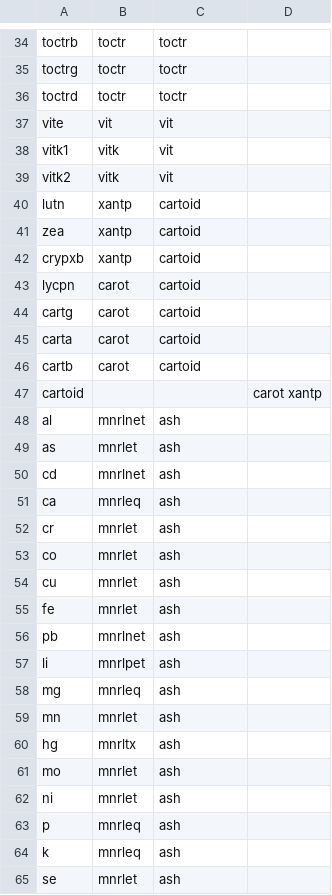
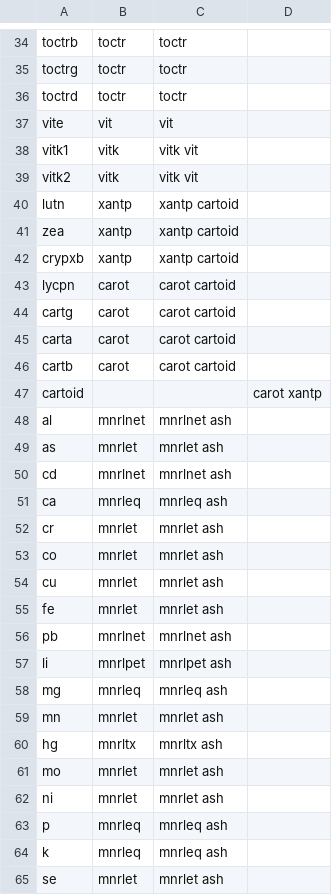
Before and after one commit to nodef/ifct2017, a CSV file: index.csv, drawn as a sheet; only a part is shown, gaps mark what is left out; the diff covers the shown part only.

```diff
--- a/index.csv
+++ b/index.csv
@@ -37,29 +37,29 @@ toctrd,toctr,toctr,
 vite,vit,vit,
-vitk1,vitk,vit,
-vitk2,vitk,vit,
-lutn,xantp,cartoid,
-zea,xantp,cartoid,
-crypxb,xantp,cartoid,
-lycpn,carot,cartoid,
-cartg,carot,cartoid,
-carta,carot,cartoid,
-cartb,carot,cartoid,
+vitk1,vitk,vitk vit,
+vitk2,vitk,vitk vit,
+lutn,xantp,xantp cartoid,
+zea,xantp,xantp cartoid,
+crypxb,xantp,xantp cartoid,
+lycpn,carot,carot cartoid,
+cartg,carot,carot cartoid,
+carta,carot,carot cartoid,
+cartb,carot,carot cartoid,
 cartoid,,,carot xantp
-al,mnrlnet,ash,
-as,mnrlet,ash,
-cd,mnrlnet,ash,
-ca,mnrleq,ash,
-cr,mnrlet,ash,
-co,mnrlet,ash,
-cu,mnrlet,ash,
-fe,mnrlet,ash,
-pb,mnrlnet,ash,
-li,mnrlpet,ash,
-mg,mnrleq,ash,
-mn,mnrlet,ash,
-hg,mnrltx,ash,
-mo,mnrlet,ash,
-ni,mnrlet,ash,
-p,mnrleq,ash,
-k,mnrleq,ash,
-se,mnrlet,ash,
+al,mnrlnet,mnrlnet ash,
+as,mnrlet,mnrlet ash,
+cd,mnrlnet,mnrlnet ash,
+ca,mnrleq,mnrleq ash,
+cr,mnrlet,mnrlet ash,
+co,mnrlet,mnrlet ash,
+cu,mnrlet,mnrlet ash,
+fe,mnrlet,mnrlet ash,
+pb,mnrlnet,mnrlnet ash,
+li,mnrlpet,mnrlpet ash,
+mg,mnrleq,mnrleq ash,
+mn,mnrlet,mnrlet ash,
+hg,mnrltx,mnrltx ash,
+mo,mnrlet,mnrlet ash,
+ni,mnrlet,mnrlet ash,
+p,mnrleq,mnrleq ash,
+k,mnrleq,mnrleq ash,
+se,mnrlet,mnrlet ash,
```
Also changed, not shown: 81 edited cells elsewhere in this file, 4 other files.
